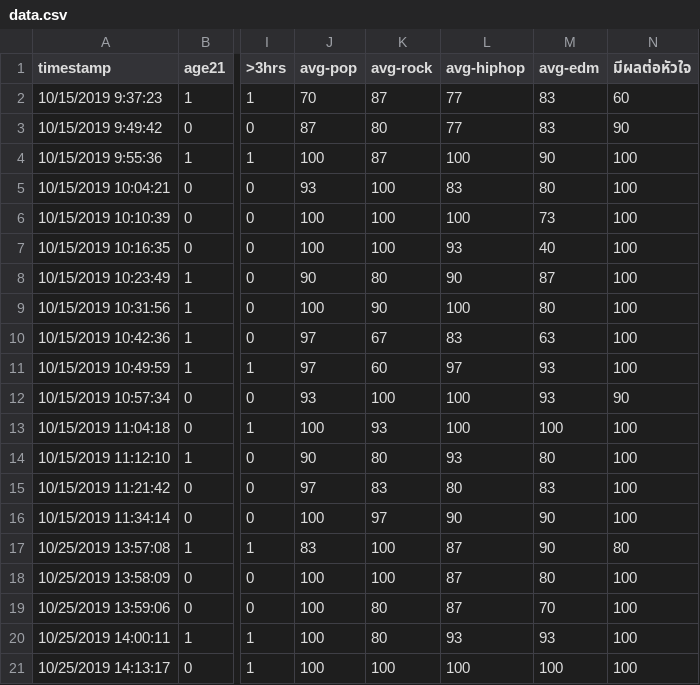
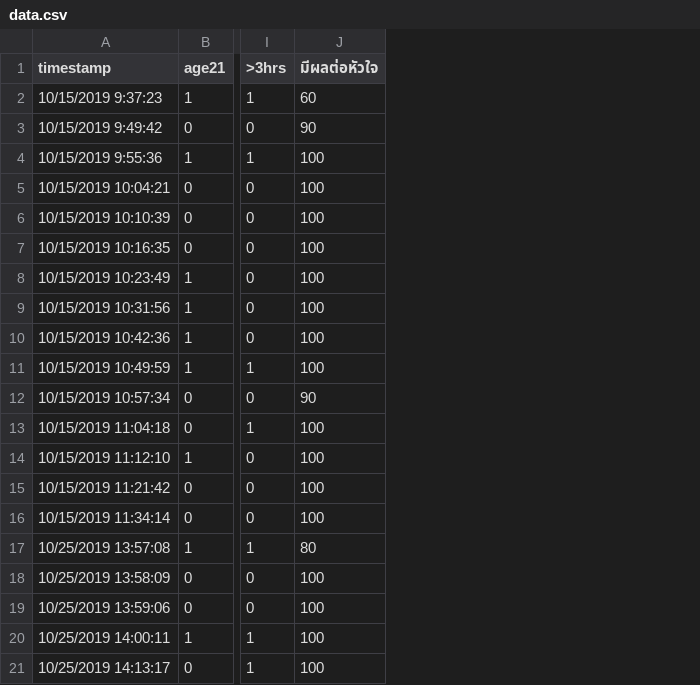
Before and after one commit to bdintu/measure-the-volume-of-music-in-each-genre, a CSV file: data.csv, drawn as a sheet; only a part is shown, gaps mark what is left out; the diff names each change by its address in the sheet, - before the commit and + after, or states it on an @@ line.

```diff
--- a/data.csv
+++ b/data.csv
-column J (avg-pop), rows 2-21: 70 | 87 | 100 | 93 | 100 | 100 | 90 | 100 | 97 | 97 | 93 | 100 | 90 | 97 | 100 | 83 | 100 | 100 | 100 | 100
-column K (avg-rock), rows 2-21: 87 | 80 | 87 | 100 | 100 | 100 | 80 | 90 | 67 | 60 | 100 | 93 | 80 | 83 | 97 | 100 | 100 | 80 | 80 | 100
-column L (avg-hiphop), rows 2-21: 77 | 77 | 100 | 83 | 100 | 93 | 90 | 100 | 83 | 97 | 100 | 100 | 93 | 80 | 90 | 87 | 87 | 87 | 93 | 100
-column M (avg-edm), rows 2-21: 83 | 83 | 90 | 80 | 73 | 40 | 87 | 80 | 63 | 93 | 93 | 100 | 80 | 83 | 90 | 90 | 80 | 70 | 93 | 100
```
Also changed, not shown: 2 other files.
